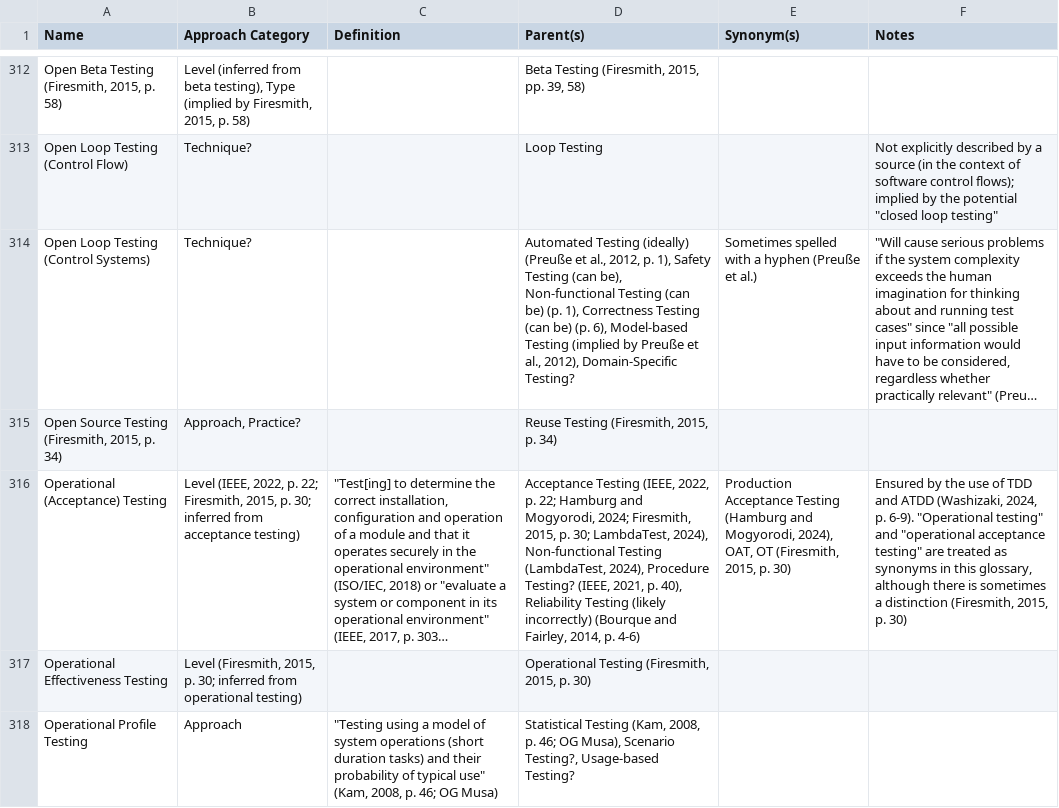
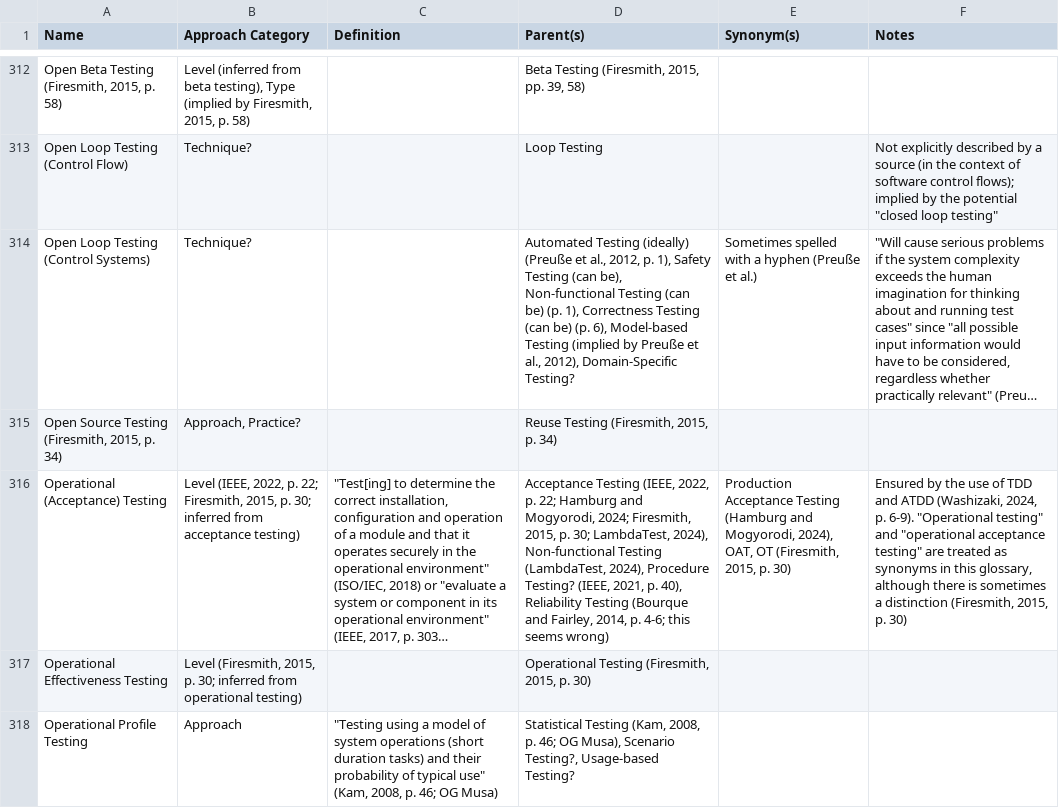
Before and after one commit to samm82/TestingTesting, a CSV file: ApproachGlossary.csv, drawn as a sheet; only a part is shown, gaps mark what is left out; long unchanged cells end in …; the diff names each change by its address in the sheet, - before the commit and + after, or states it on an @@ line.

Commit message:
Add 'likely' to list of implicit keywords
Update commit in link to source code; will need to be updated from this as well

```diff
--- a/ApproachGlossary.csv
+++ b/ApproachGlossary.csv
-D316 (Parent(s)): …Reliability Testing (likely incorrectly) (Bourque and Fairley, 2014, p. 4-6)
+D316 (Parent(s)): …Reliability Testing (Bourque and Fairley, 2014, p. 4-6; this seems wrong)
```
Also changed, not shown: 13 other files.
